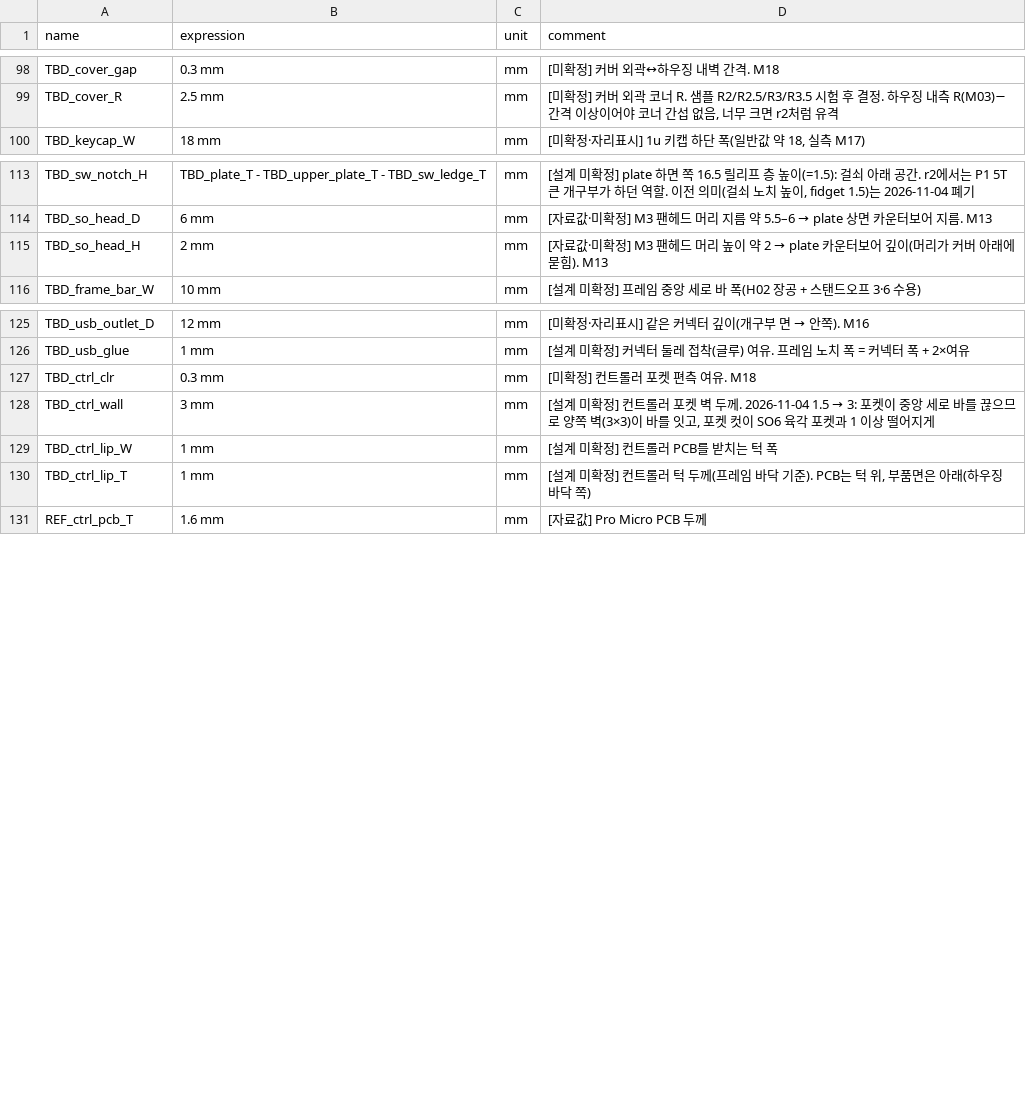
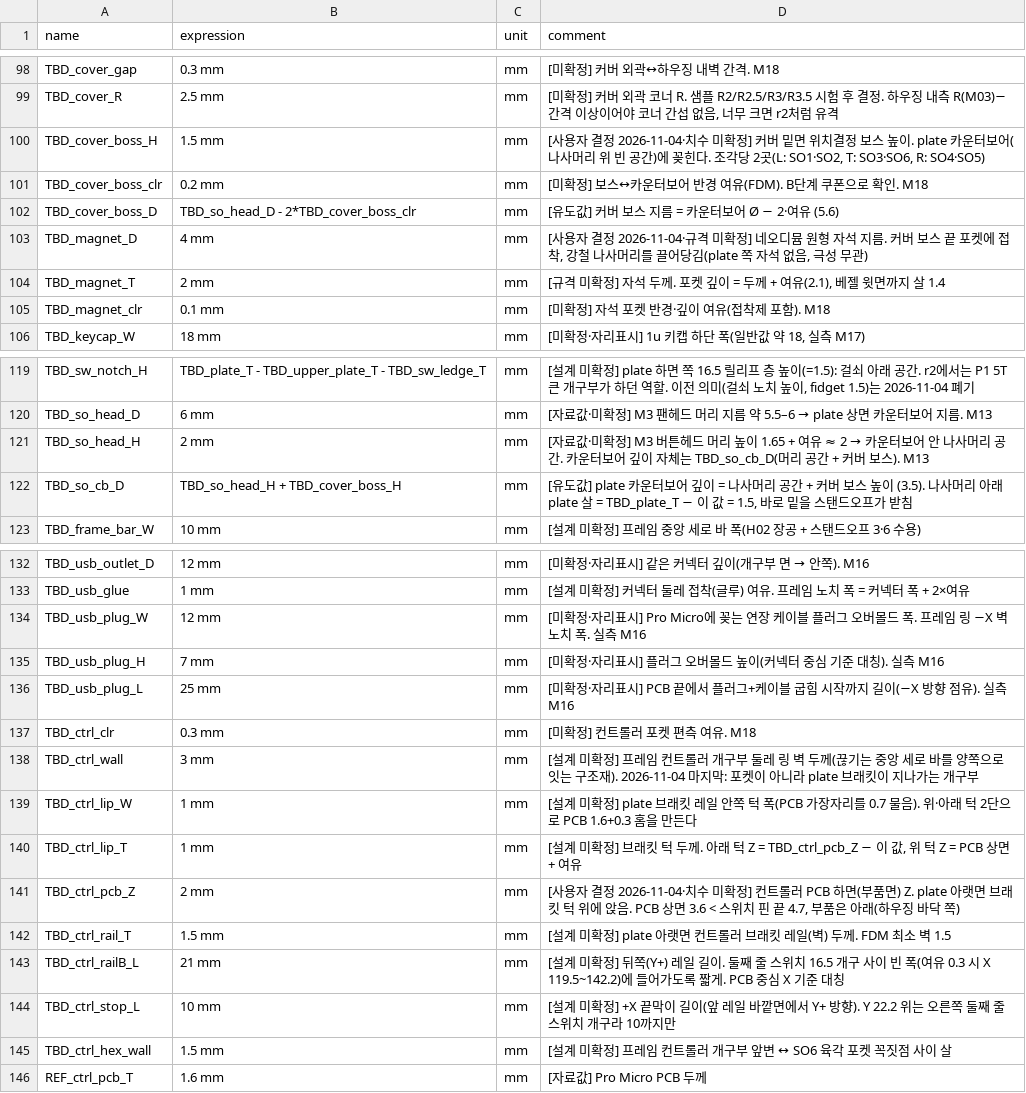
Before and after one commit to zzskm/keyboard, a CSV file: 46es/model/parameters.csv, drawn as a sheet; only a part is shown, gaps mark what is left out; the diff covers the shown part only.

```diff
--- a/46es/model/parameters.csv
+++ b/46es/model/parameters.csv
@@ -99,2 +99,8 @@ TBD_cover_gap,0.3 mm,mm,"[미확정] 커버 외곽↔하우징 내벽 간격. M1
 TBD_cover_R,2.5 mm,mm,"[미확정] 커버 외곽 코너 R. 샘플 R2/R2.5/R3/R3.5 시험 후 결정. 하우징 내측 R(M03)−간격 이상이어야 코너 간섭 없음, 너무 크면 r2처럼 유격"
+TBD_cover_boss_H,1.5 mm,mm,"[사용자 결정 2026-11-04·치수 미확정] 커버 밑면 위치결정 보스 높이. plate 카운터보어(나사머리 위 빈 공간)에 꽂힌다. 조각당 2곳(L: SO1·SO2, T: SO3·SO6, R: SO4·SO5)"
+TBD_cover_boss_clr,0.2 mm,mm,"[미확정] 보스↔카운터보어 반경 여유(FDM). B단계 쿠폰으로 확인. M18"
+TBD_cover_boss_D,TBD_so_head_D - 2*TBD_cover_boss_clr,mm,"[유도값] 커버 보스 지름 = 카운터보어 Ø − 2·여유 (5.6)"
+TBD_magnet_D,4 mm,mm,"[사용자 결정 2026-11-04·규격 미확정] 네오디뮴 원형 자석 지름. 커버 보스 끝 포켓에 접착, 강철 나사머리를 끌어당김(plate 쪽 자석 없음, 극성 무관)"
+TBD_magnet_T,2 mm,mm,"[규격 미확정] 자석 두께. 포켓 깊이 = 두께 + 여유(2.1), 베젤 윗면까지 살 1.4"
+TBD_magnet_clr,0.1 mm,mm,"[미확정] 자석 포켓 반경·깊이 여유(접착제 포함). M18"
 TBD_keycap_W,18 mm,mm,"[미확정·자리표시] 1u 키캡 하단 폭(일반값 약 18, 실측 M17)"
@@ -114,3 +120,4 @@ TBD_sw_notch_H,TBD_plate_T - TBD_upper_plate_T - TBD_sw_ledge_T,mm,"[설계 미
 TBD_so_head_D,6 mm,mm,"[자료값·미확정] M3 팬헤드 머리 지름 약 5.5–6 → plate 상면 카운터보어 지름. M13"
-TBD_so_head_H,2 mm,mm,"[자료값·미확정] M3 팬헤드 머리 높이 약 2 → plate 카운터보어 깊이(머리가 커버 아래에 묻힘). M13"
+TBD_so_head_H,2 mm,mm,"[자료값·미확정] M3 버튼헤드 머리 높이 1.65 + 여유 ≈ 2 → 카운터보어 안 나사머리 공간. 카운터보어 깊이 자체는 TBD_so_cb_D(머리 공간 + 커버 보스). M13"
+TBD_so_cb_D,TBD_so_head_H + TBD_cover_boss_H,mm,"[유도값] plate 카운터보어 깊이 = 나사머리 공간 + 커버 보스 높이 (3.5). 나사머리 아래 plate 살 = TBD_plate_T − 이 값 = 1.5, 바로 밑을 스탠드오프가 받침"
 TBD_frame_bar_W,10 mm,mm,"[설계 미확정] 프레임 중앙 세로 바 폭(H02 장공 + 스탠드오프 3·6 수용)"
@@ -126,6 +133,14 @@ TBD_usb_outlet_D,12 mm,mm,"[미확정·자리표시] 같은 커넥터 깊이(개
 TBD_usb_glue,1 mm,mm,"[설계 미확정] 커넥터 둘레 접착(글루) 여유. 프레임 노치 폭 = 커넥터 폭 + 2×여유"
+TBD_usb_plug_W,12 mm,mm,"[미확정·자리표시] Pro Micro에 꽂는 연장 케이블 플러그 오버몰드 폭. 프레임 링 −X 벽 노치 폭. 실측 M16"
+TBD_usb_plug_H,7 mm,mm,"[미확정·자리표시] 플러그 오버몰드 높이(커넥터 중심 기준 대칭). 실측 M16"
+TBD_usb_plug_L,25 mm,mm,"[미확정·자리표시] PCB 끝에서 플러그+케이블 굽힘 시작까지 길이(−X 방향 점유). 실측 M16"
 TBD_ctrl_clr,0.3 mm,mm,"[미확정] 컨트롤러 포켓 편측 여유. M18"
-TBD_ctrl_wall,3 mm,mm,"[설계 미확정] 컨트롤러 포켓 벽 두께. 2026-11-04 1.5 → 3: 포켓이 중앙 세로 바를 끊으므로 양쪽 벽(3×3)이 바를 잇고, 포켓 컷이 SO6 육각 포켓과 1 이상 떨어지게"
-TBD_ctrl_lip_W,1 mm,mm,"[설계 미확정] 컨트롤러 PCB를 받치는 턱 폭"
-TBD_ctrl_lip_T,1 mm,mm,"[설계 미확정] 컨트롤러 턱 두께(프레임 바닥 기준). PCB는 턱 위, 부품면은 아래(하우징 바닥 쪽)"
+TBD_ctrl_wall,3 mm,mm,"[설계 미확정] 프레임 컨트롤러 개구부 둘레 링 벽 두께(끊기는 중앙 세로 바를 양쪽으로 잇는 구조재). 2026-11-04 마지막: 포켓이 아니라 plate 브래킷이 지나가는 개구부"
+TBD_ctrl_lip_W,1 mm,mm,"[설계 미확정] plate 브래킷 레일 안쪽 턱 폭(PCB 가장자리를 0.7 물음). 위·아래 턱 2단으로 PCB 1.6+0.3 홈을 만든다"
+TBD_ctrl_lip_T,1 mm,mm,"[설계 미확정] 브래킷 턱 두께. 아래 턱 Z = TBD_ctrl_pcb_Z − 이 값, 위 턱 Z = PCB 상면 + 여유"
+TBD_ctrl_pcb_Z,2 mm,mm,"[사용자 결정 2026-11-04·치수 미확정] 컨트롤러 PCB 하면(부품면) Z. plate 아랫면 브래킷 턱 위에 앉음. PCB 상면 3.6 < 스위치 핀 끝 4.7, 부품은 아래(하우징 바닥 쪽)"
+TBD_ctrl_rail_T,1.5 mm,mm,"[설계 미확정] plate 아랫면 컨트롤러 브래킷 레일(벽) 두께. FDM 최소 벽 1.5"
+TBD_ctrl_railB_L,21 mm,mm,"[설계 미확정] 뒤쪽(Y+) 레일 길이. 둘째 줄 스위치 16.5 개구 사이 빈 폭(여유 0.3 시 X 119.5~142.2)에 들어가도록 짧게. PCB 중심 X 기준 대칭"
+TBD_ctrl_stop_L,10 mm,mm,"[설계 미확정] +X 끝막이 길이(앞 레일 바깥면에서 Y+ 방향). Y 22.2 위는 오른쪽 둘째 줄 스위치 개구라 10까지만"
+TBD_ctrl_hex_wall,1.5 mm,mm,"[설계 미확정] 프레임 컨트롤러 개구부 앞변 ↔ SO6 육각 포켓 꼭짓점 사이 살"
 REF_ctrl_pcb_T,1.6 mm,mm,"[자료값] Pro Micro PCB 두께"
```
Also changed, not shown: 4 edited cells elsewhere in this file, 46es/model/measurements.csv, 9 other files.
